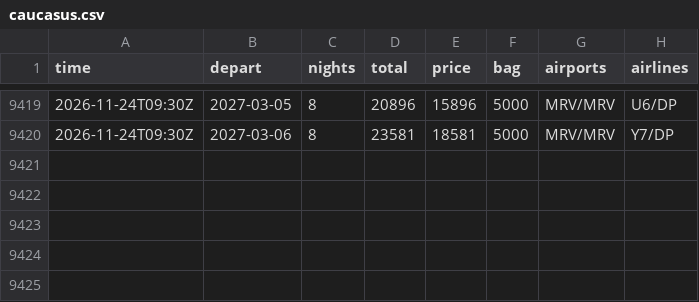
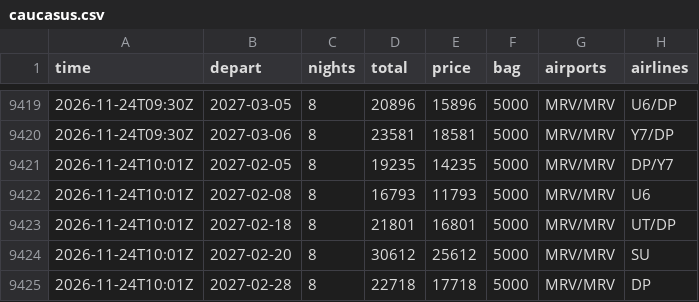
Before and after one commit to JohnLennon000/ski-tickets, a CSV file: docs/data/trips/caucasus.csv, drawn as a sheet; only a part is shown, gaps mark what is left out.

```diff
--- a/docs/data/trips/caucasus.csv
+++ b/docs/data/trips/caucasus.csv
@@ -9420 +9420,6 @@ time,depart,nights,total,price,bag,airports,airlines
 2026-11-24T09:30Z,2027-03-06,8,23581,18581,5000,MRV/MRV,Y7/DP
+2026-11-24T10:01Z,2027-02-05,8,19235,14235,5000,MRV/MRV,DP/Y7
+2026-11-24T10:01Z,2027-02-08,8,16793,11793,5000,MRV/MRV,U6
+2026-11-24T10:01Z,2027-02-18,8,21801,16801,5000,MRV/MRV,UT/DP
+2026-11-24T10:01Z,2027-02-20,8,30612,25612,5000,MRV/MRV,SU
+2026-11-24T10:01Z,2027-02-28,8,22718,17718,5000,MRV/MRV,DP
```
Also changed, not shown: docs/data/trips/gorny.csv, docs/data/trips/khibiny.csv, 6 other files.
